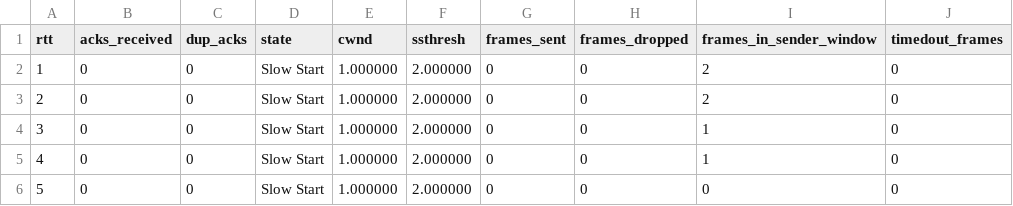
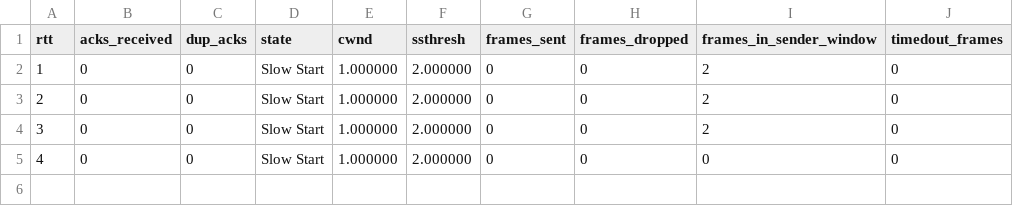
Before and after one commit to chihaoy/Sliding-Window-Protocol-and-Congestion-window-control, a CSV file: csv_files/cc_test1/s0_r0_diagnostics.csv, drawn as a sheet.

```diff
--- a/csv_files/cc_test1/s0_r0_diagnostics.csv
+++ b/csv_files/cc_test1/s0_r0_diagnostics.csv
@@ -3,4 +3,3 @@ rtt,acks_received,dup_acks,state,cwnd,ssthresh,frames_sent,frames_dropped,frames
 2,0,0,Slow Start,1.000000,2.000000,0,0,2,0
-3,0,0,Slow Start,1.000000,2.000000,0,0,1,0
-4,0,0,Slow Start,1.000000,2.000000,0,0,1,0
-5,0,0,Slow Start,1.000000,2.000000,0,0,0,0
+3,0,0,Slow Start,1.000000,2.000000,0,0,2,0
+4,0,0,Slow Start,1.000000,2.000000,0,0,0,0
```
Also changed, not shown: 9 other files.
